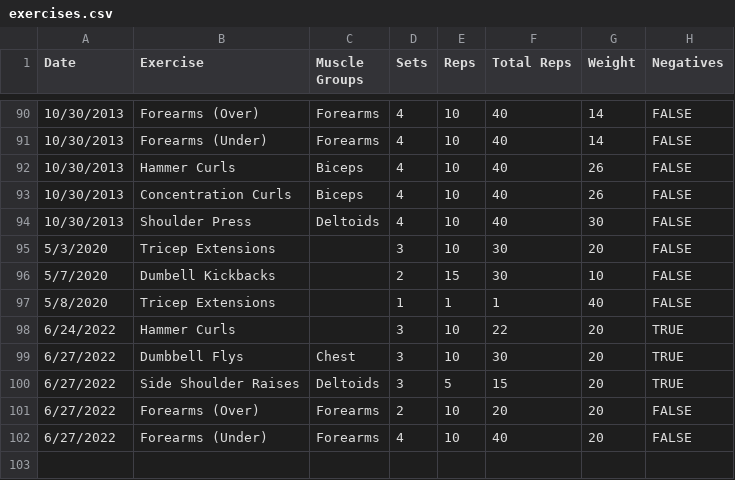
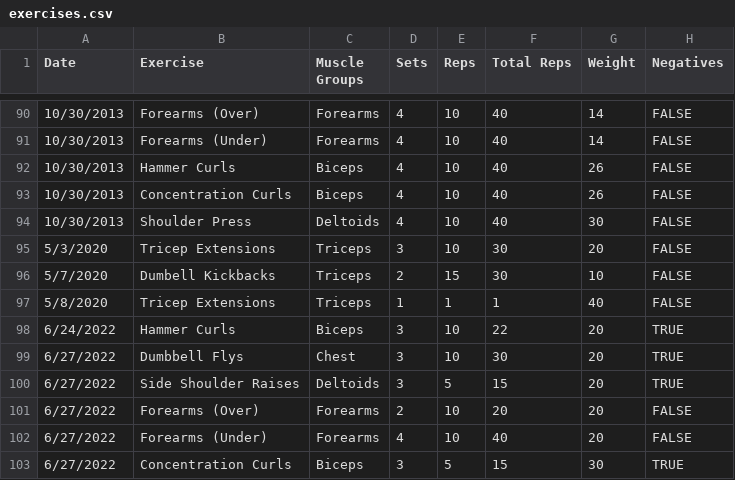
Before and after one commit to jrg94/health-dashboard, a CSV file: dashboard/data/exercises.csv, drawn as a sheet; only a part is shown, gaps mark what is left out; the diff covers the shown part only.

```diff
--- a/dashboard/data/exercises.csv
+++ b/dashboard/data/exercises.csv
@@ -94,6 +94,6 @@ Date,Exercise,Muscle Groups,Sets,Reps,Total Reps,Weight,Negatives
 10/30/2013,Shoulder Press,Deltoids,4,10,40,30,FALSE
-5/3/2020,Tricep Extensions,,3,10,30,20,FALSE
-5/7/2020,Dumbell Kickbacks,,2,15,30,10,FALSE
-5/8/2020,Tricep Extensions,,1,1,1,40,FALSE
-6/24/2022,Hammer Curls,,3,10,22,20,TRUE
+5/3/2020,Tricep Extensions,Triceps,3,10,30,20,FALSE
+5/7/2020,Dumbell Kickbacks,Triceps,2,15,30,10,FALSE
+5/8/2020,Tricep Extensions,Triceps,1,1,1,40,FALSE
+6/24/2022,Hammer Curls,Biceps,3,10,22,20,TRUE
 6/27/2022,Dumbbell Flys,Chest,3,10,30,20,TRUE
@@ -102 +102,2 @@ Date,Exercise,Muscle Groups,Sets,Reps,Total Reps,Weight,Negatives
 6/27/2022,Forearms (Under),Forearms,4,10,40,20,FALSE
+6/27/2022,Concentration Curls,Biceps,3,5,15,30,TRUE
```
Also changed, not shown: 17 edited cells elsewhere in this file, 2 other files.
